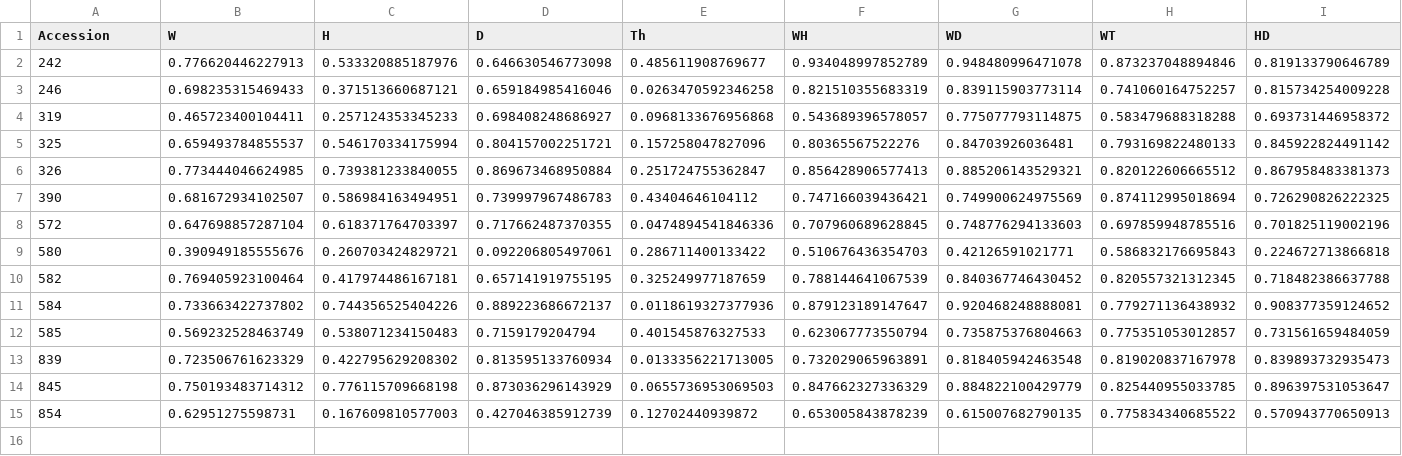
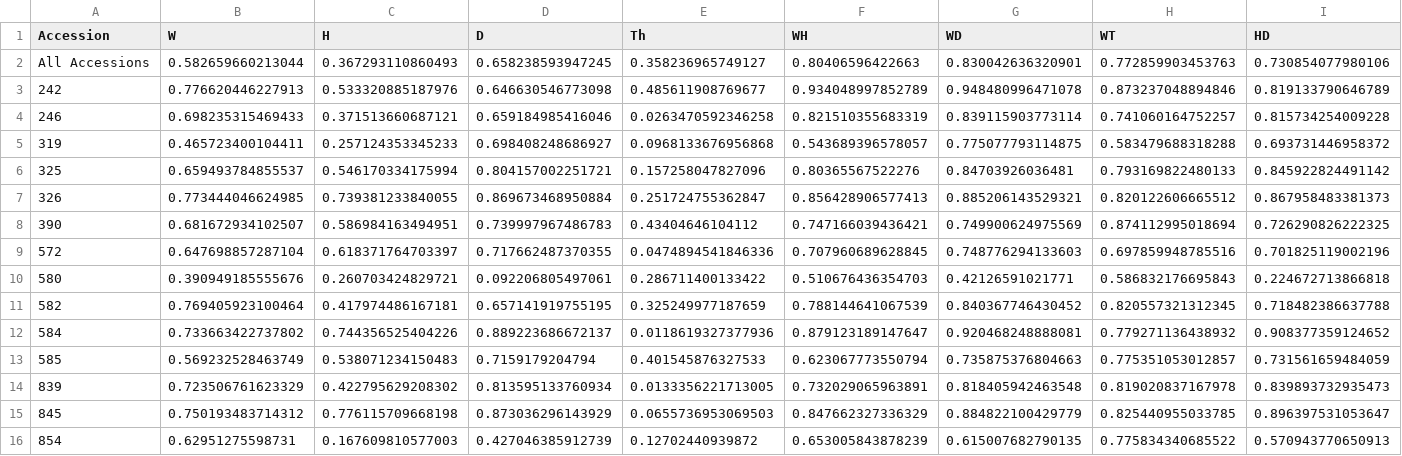
Before and after one commit to GabrielAngres31/CAI-Analysis-Script, a CSV file: Correlation_Analyses/G1_Rsq_T_90.csv (was Correlation_Analyses/Rsq_T_90.csv), drawn as a sheet; only a part is shown; rows hold the shown columns only; the diff names each change by its address in the sheet, - before the commit and + after, or states it on an @@ line.

```diff
--- a/Correlation_Analyses/Rsq_T_90.csv
+++ b/Correlation_Analyses/G1_Rsq_T_90.csv
+row 2: All Accessions | 0.582659660213044 | 0.367293110860493 | 0.658238593947245 | 0.358236965749127 | 0.80406596422663 | 0.830042636320901 | 0.772859903453763 | 0.730854077980106
```
Also changed, not shown: Correlation_Analyses/G1_Rsq_T_100.csv, Correlation_Analyses/G1_Rsq_T_95.csv, 43 other files.
